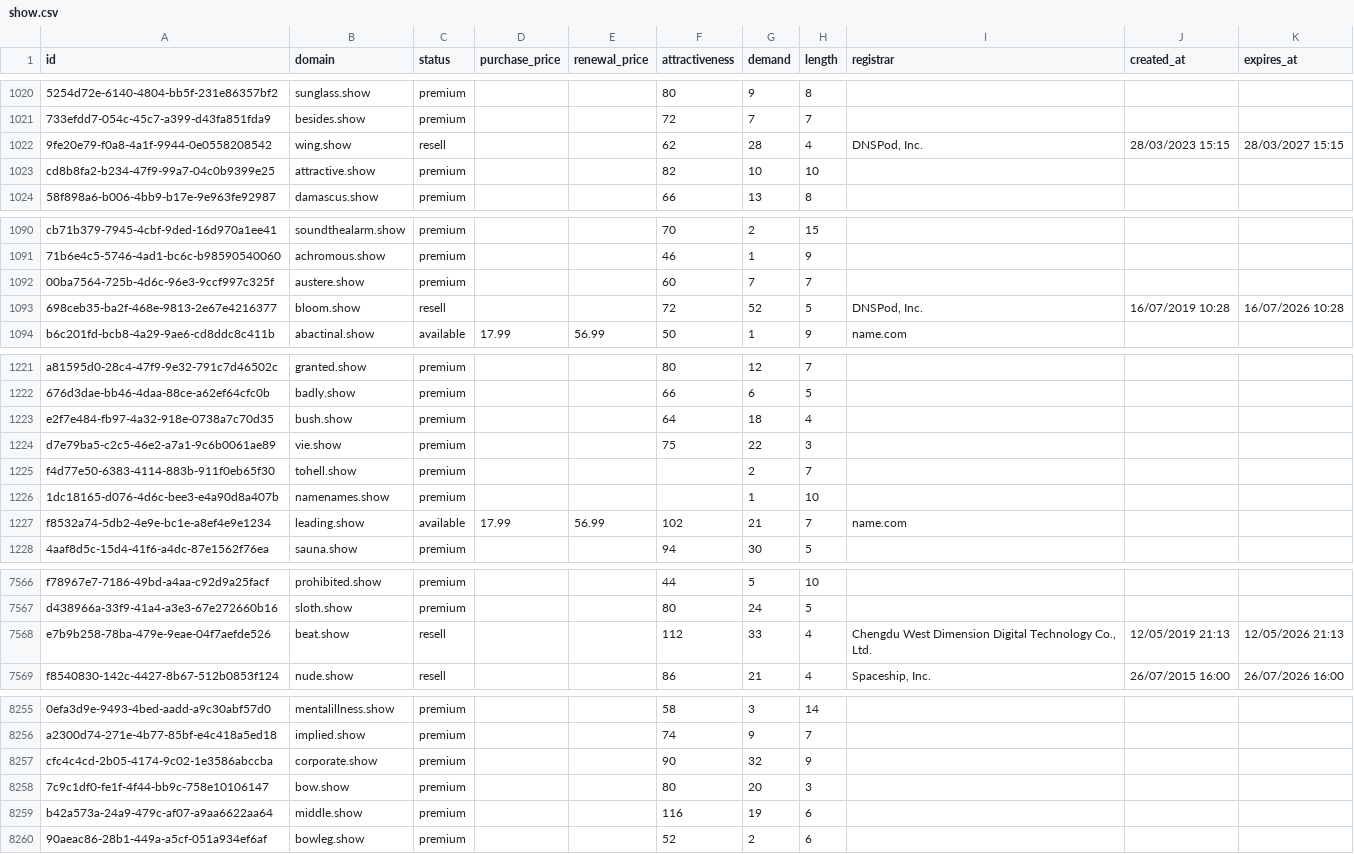
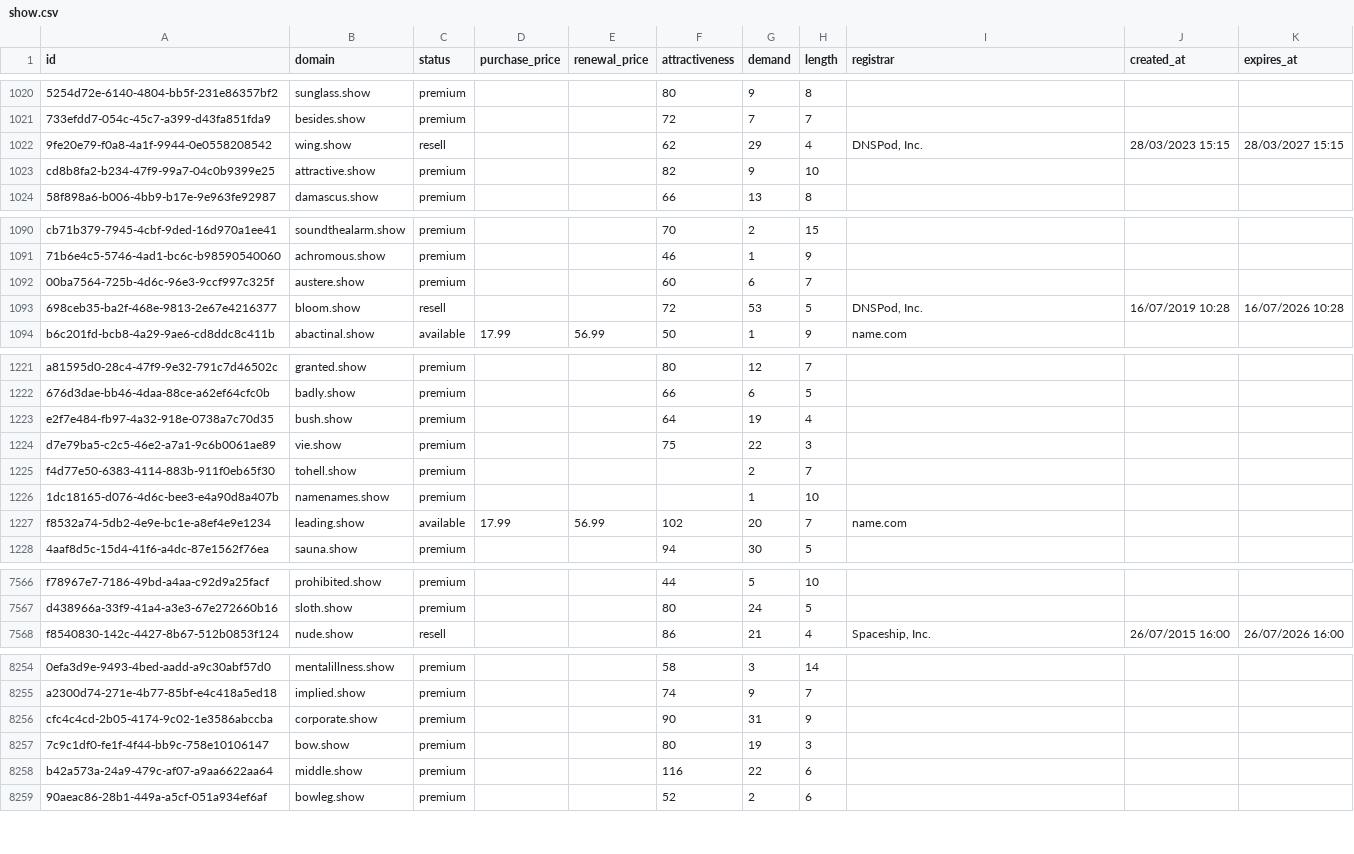
Before and after one commit to UniqueDomains/show-oneword-domains, a CSV file: show.csv, drawn as a sheet; only a part is shown, gaps mark what is left out; removed rows and columns are numbered as before the commit, all else as after; the diff covers the shown part only; the diff names each change by its address in the sheet, - before the commit and + after, or states it on an @@ line.

Commit message:
Domains update

```diff
--- a/show.csv
+++ b/show.csv
-G1022 (demand): 28
+G1022 (demand): 29
-G1023 (demand): 10
+G1023 (demand): 9
-G1092 (demand): 7
+G1092 (demand): 6
-G1093 (demand): 52
+G1093 (demand): 53
-G1223 (demand): 18
+G1223 (demand): 19
-G1227 (demand): 21
+G1227 (demand): 20
-row 7568: e7b9b258-78ba-479e-9eae-04f7aefde526 | beat.show | resell |  |  | 112 | 33 | 4 | Chengdu West Dimension Digital Technology Co., Ltd. | 12/05/2019 21:13 | 12/05/2026 21:13
-G8256 (demand): 32
+G8256 (demand): 31
-G8257 (demand): 20
+G8257 (demand): 19
-G8258 (demand): 19
+G8258 (demand): 22
```
Also changed, not shown: 173 edited cells elsewhere in this file, 4 other files.
